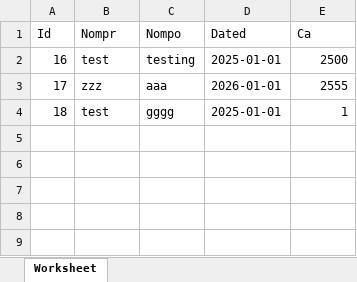
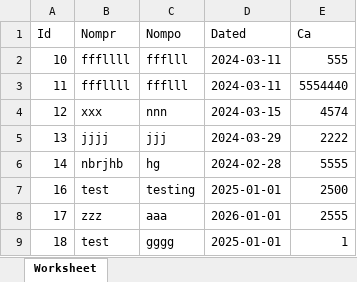
Before and after one commit to khaledhafsia/3A25_Fundiny_Synfony, an Excel workbook: public/export_projet.xlsx, sheet Worksheet, drawn as a sheet; values as stored, in another font and other column widths than the file's, no borders; the diff names each change by its address in the sheet, - before the commit and + after, or states it on an @@ line.

```diff
--- a/public/export_projet.xlsx (sheet Worksheet)
+++ b/public/export_projet.xlsx (sheet Worksheet)
+row 2: 10 | fffllll | ffflll | 2024-03-11 | 555
+row 3: 11 | fffllll | ffflll | 2024-03-11 | 5554440
+row 4: 12 | xxx | nnn | 2024-03-15 | 4574
+row 5: 13 | jjjj | jjj | 2024-03-29 | 2222
+row 6: 14 | nbrjhb | hg | 2024-02-28 | 5555
```
Also changed, not shown: 42 other files.
